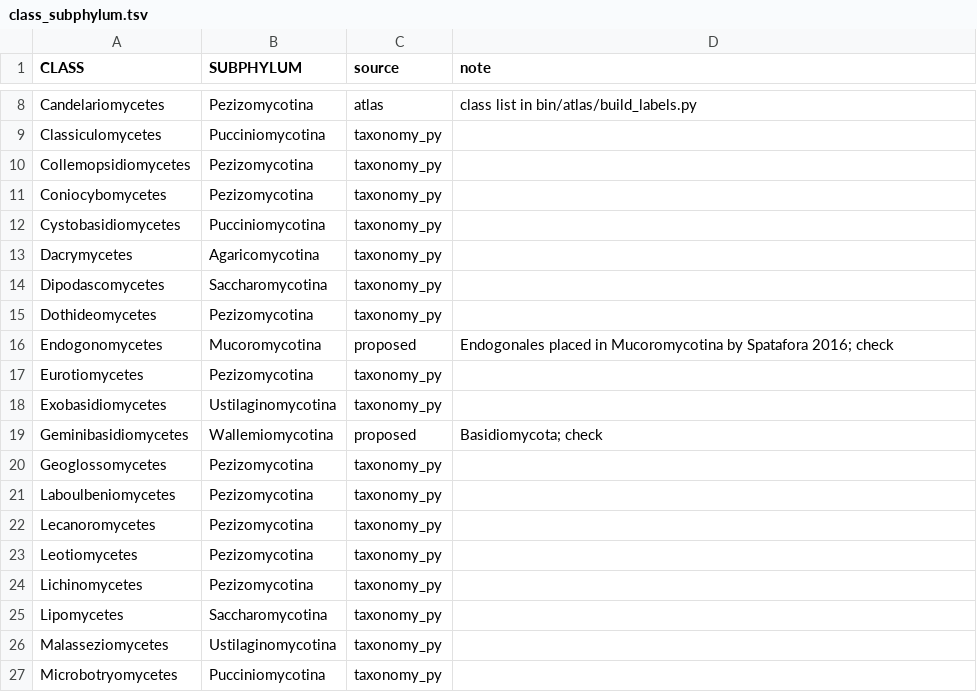
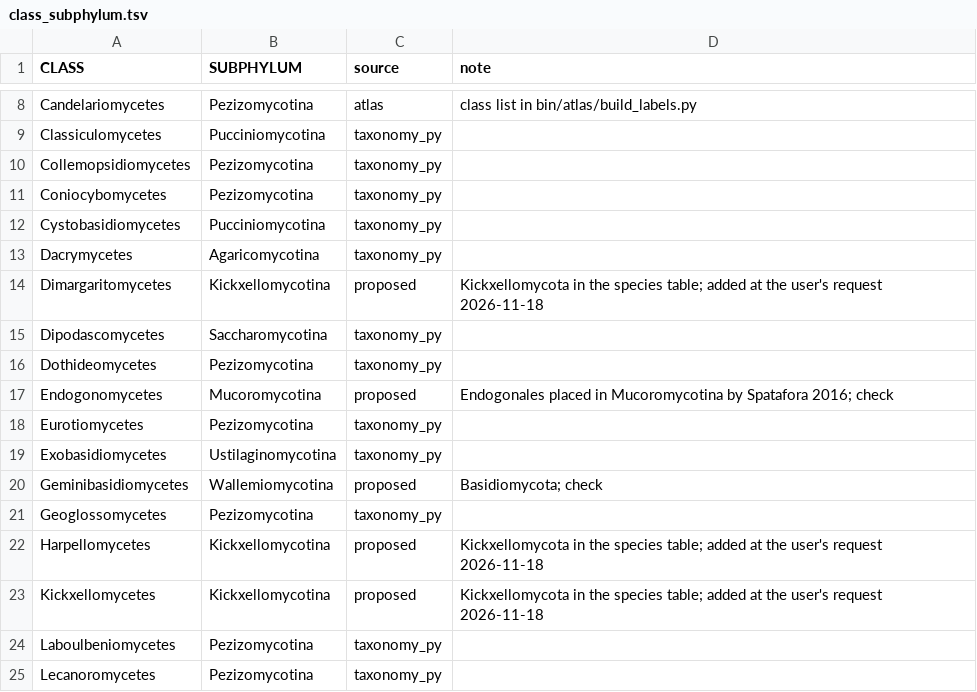
Before and after one commit to stajichlab/BFD_dashboard, a TSV file: config/refs/class_subphylum.tsv, drawn as a sheet; only a part is shown, gaps mark what is left out; the shorter side is filled out with more unchanged rows; the diff names each change by its address in the sheet, - before the commit and + after, or states it on an @@ line.

```diff
--- a/config/refs/class_subphylum.tsv
+++ b/config/refs/class_subphylum.tsv
+row 14: Dimargaritomycetes | Kickxellomycotina | proposed | Kickxellomycota in the species table; added at the user's request 2026-11-18
+row 22: Harpellomycetes | Kickxellomycotina | proposed | Kickxellomycota in the species table; added at the user's request 2026-11-18
+row 23: Kickxellomycetes | Kickxellomycotina | proposed | Kickxellomycota in the species table; added at the user's request 2026-11-18
```
Also changed, not shown: 1 other file.
